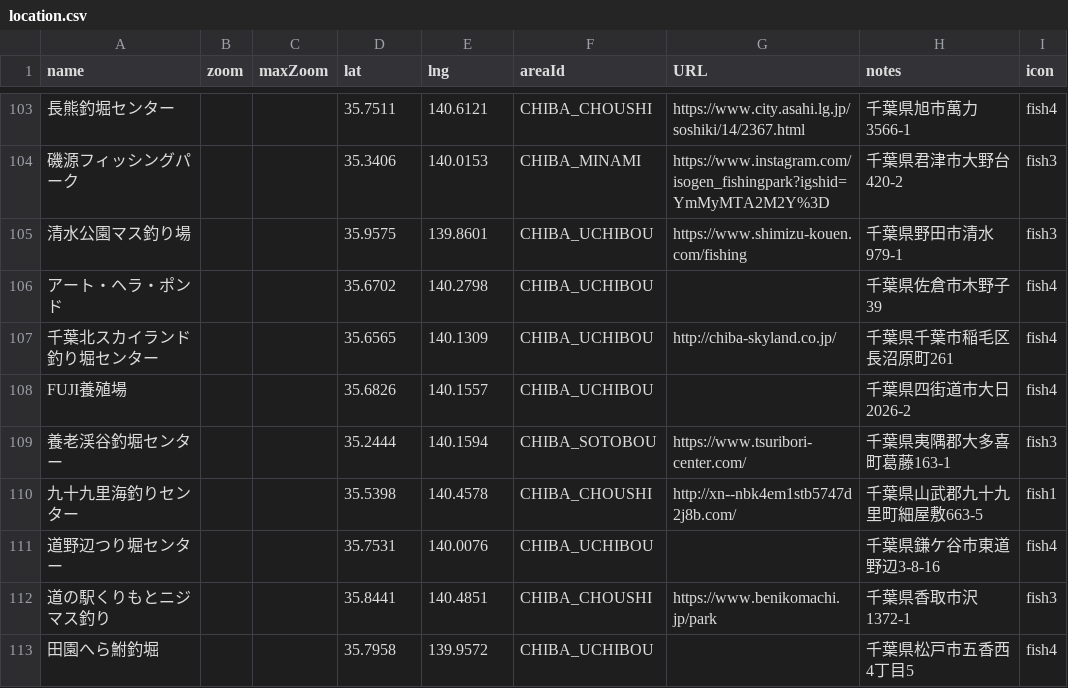
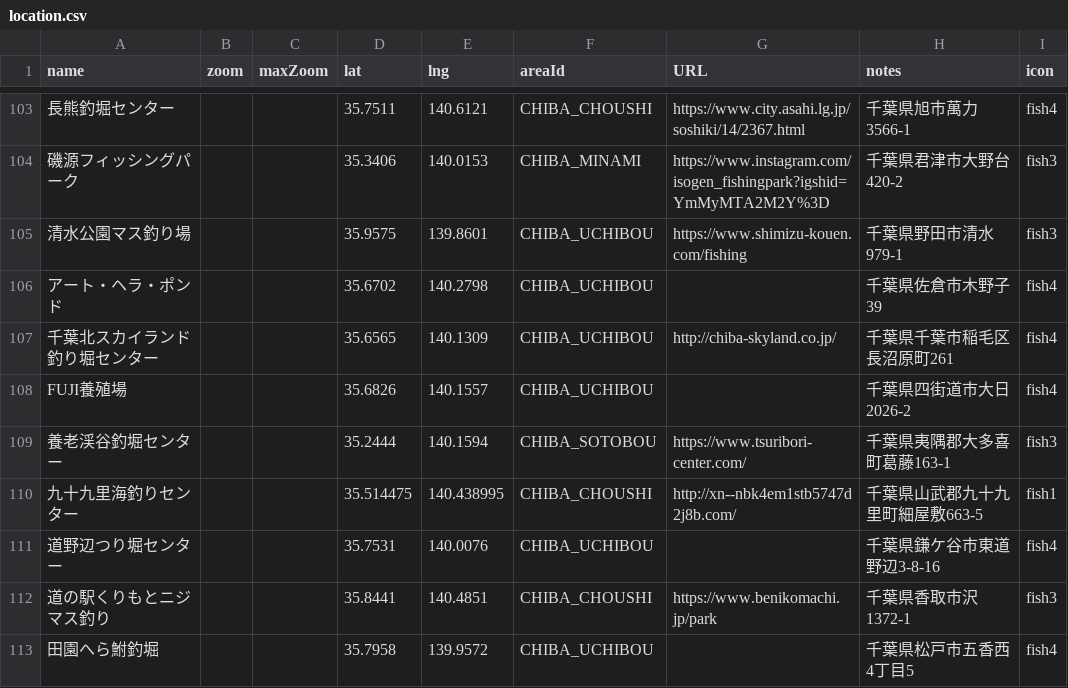
Before and after one commit to 4476barebare/MAP-, a CSV file: data/location.csv, drawn as a sheet; only a part is shown, gaps mark what is left out.

Commit message:
Add files via upload

```diff
--- a/data/location.csv
+++ b/data/location.csv
@@ -109,3 +109,3 @@ FUJI養殖場,,,35.6826,140.1557,CHIBA_UCHIBOU,,千葉県四街道市大日2026-
 養老渓谷釣堀センター,,,35.2444,140.1594,CHIBA_SOTOBOU,https://www.tsuribori-center.com/,千葉県夷隅郡大多喜町葛藤163-1,fish3
-九十九里海釣りセンター,,,35.5398,140.4578,CHIBA_CHOUSHI,http://xn--nbk4em1stb5747d2j8b.com/,千葉県山武郡九十九里町細屋敷663-5,fish1
+九十九里海釣りセンター,,,35.514475,140.438995,CHIBA_CHOUSHI,http://xn--nbk4em1stb5747d2j8b.com/,千葉県山武郡九十九里町細屋敷663-5,fish1
 道野辺つり堀センター,,,35.7531,140.0076,CHIBA_UCHIBOU,,千葉県鎌ケ谷市東道野辺3-8-16,fish4
```
